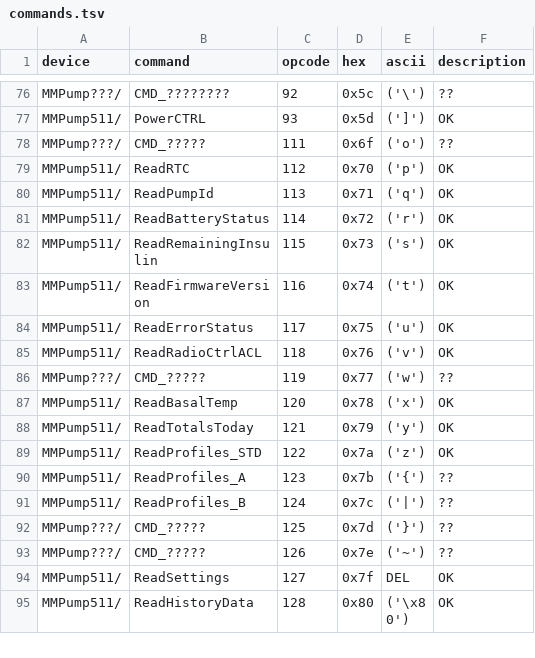
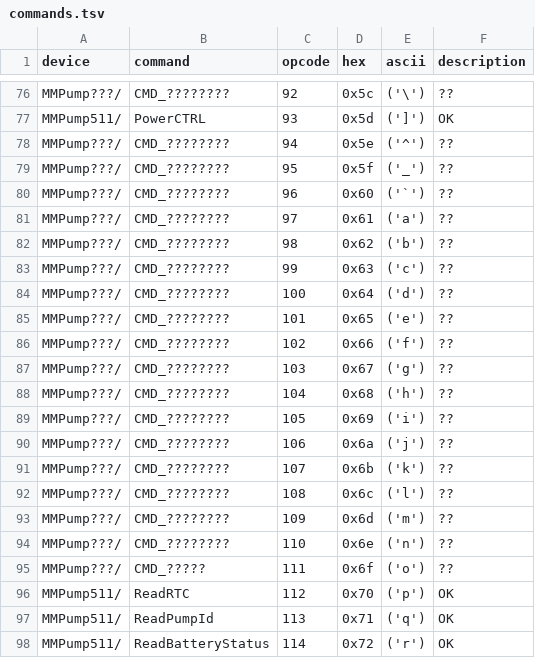
Before and after one commit to bewest/decoding-carelink, a TSV file: doc/commands.tsv, drawn as a sheet; only a part is shown, gaps mark what is left out; the shorter side is filled out with more unchanged rows; the diff names each change by its address in the sheet, - before the commit and + after, or states it on an @@ line.

Commit message:
more unknown but likely commands

```diff
--- a/doc/commands.tsv
+++ b/doc/commands.tsv
+row 78: MMPump???/ | CMD_???????? | 94 | 0x5e | ('^') | ??
+row 79: MMPump???/ | CMD_???????? | 95 | 0x5f | ('_') | ??
+row 80: MMPump???/ | CMD_???????? | 96 | 0x60 | ('`') | ??
+row 81: MMPump???/ | CMD_???????? | 97 | 0x61 | ('a') | ??
+row 82: MMPump???/ | CMD_???????? | 98 | 0x62 | ('b') | ??
+row 83: MMPump???/ | CMD_???????? | 99 | 0x63 | ('c') | ??
+row 84: MMPump???/ | CMD_???????? | 100 | 0x64 | ('d') | ??
+row 85: MMPump???/ | CMD_???????? | 101 | 0x65 | ('e') | ??
+row 86: MMPump???/ | CMD_???????? | 102 | 0x66 | ('f') | ??
+row 87: MMPump???/ | CMD_???????? | 103 | 0x67 | ('g') | ??
+row 88: MMPump???/ | CMD_???????? | 104 | 0x68 | ('h') | ??
+row 89: MMPump???/ | CMD_???????? | 105 | 0x69 | ('i') | ??
+row 90: MMPump???/ | CMD_???????? | 106 | 0x6a | ('j') | ??
+row 91: MMPump???/ | CMD_???????? | 107 | 0x6b | ('k') | ??
+row 92: MMPump???/ | CMD_???????? | 108 | 0x6c | ('l') | ??
+row 93: MMPump???/ | CMD_???????? | 109 | 0x6d | ('m') | ??
+row 94: MMPump???/ | CMD_???????? | 110 | 0x6e | ('n') | ??
```
